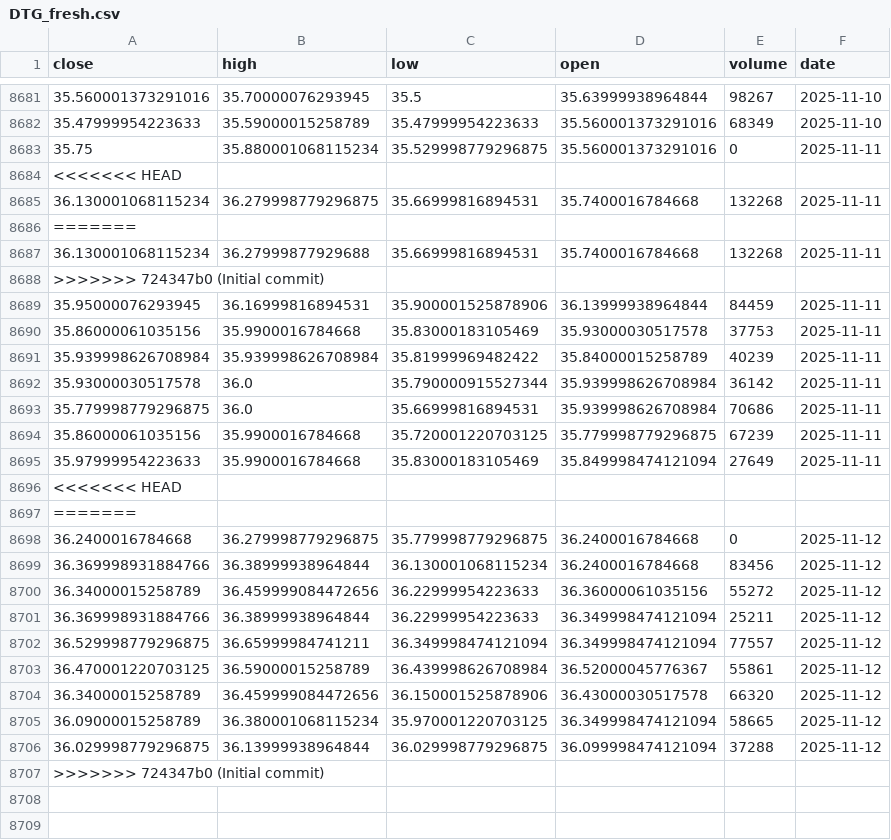
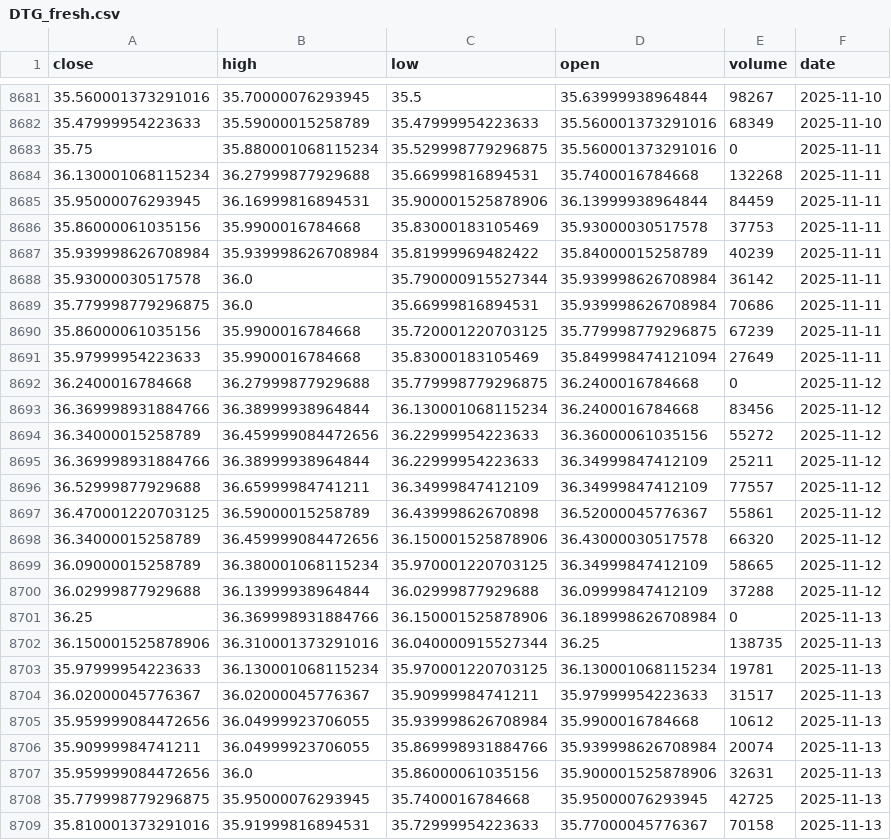
Before and after one commit to Evgen-N/Complex_T, a CSV file: data_archiv/DTG/DTG_fresh.csv, drawn as a sheet; only a part is shown, gaps mark what is left out.

```diff
--- a/data_archiv/DTG/DTG_fresh.csv
+++ b/data_archiv/DTG/DTG_fresh.csv
@@ -8683,7 +8683,3 @@ close,high,low,open,volume,date
 35.75,35.880001068115234,35.529998779296875,35.560001373291016,0,2025-11-11
-<<<<<<< HEAD
-36.130001068115234,36.279998779296875,35.66999816894531,35.7400016784668,132268,2025-11-11
-=======
 36.130001068115234,36.27999877929688,35.66999816894531,35.7400016784668,132268,2025-11-11
->>>>>>> 724347b0 (Initial commit)
 35.95000076293945,36.16999816894531,35.900001525878906,36.13999938964844,84459,2025-11-11
@@ -8695,13 +8691,19 @@ close,high,low,open,volume,date
 35.97999954223633,35.9900016784668,35.83000183105469,35.849998474121094,27649,2025-11-11
-<<<<<<< HEAD
-=======
-36.2400016784668,36.279998779296875,35.779998779296875,36.2400016784668,0,2025-11-12
+36.2400016784668,36.27999877929688,35.779998779296875,36.2400016784668,0,2025-11-12
 36.369998931884766,36.38999938964844,36.130001068115234,36.2400016784668,83456,2025-11-12
 36.34000015258789,36.459999084472656,36.22999954223633,36.36000061035156,55272,2025-11-12
-36.369998931884766,36.38999938964844,36.22999954223633,36.349998474121094,25211,2025-11-12
-36.529998779296875,36.65999984741211,36.349998474121094,36.349998474121094,77557,2025-11-12
-36.470001220703125,36.59000015258789,36.439998626708984,36.52000045776367,55861,2025-11-12
+36.369998931884766,36.38999938964844,36.22999954223633,36.34999847412109,25211,2025-11-12
+36.52999877929688,36.65999984741211,36.34999847412109,36.34999847412109,77557,2025-11-12
+36.470001220703125,36.59000015258789,36.43999862670898,36.52000045776367,55861,2025-11-12
 36.34000015258789,36.459999084472656,36.150001525878906,36.43000030517578,66320,2025-11-12
-36.09000015258789,36.380001068115234,35.970001220703125,36.349998474121094,58665,2025-11-12
-36.029998779296875,36.13999938964844,36.029998779296875,36.099998474121094,37288,2025-11-12
->>>>>>> 724347b0 (Initial commit)
+36.09000015258789,36.380001068115234,35.970001220703125,36.34999847412109,58665,2025-11-12
+36.02999877929688,36.13999938964844,36.02999877929688,36.09999847412109,37288,2025-11-12
+36.25,36.369998931884766,36.150001525878906,36.189998626708984,0,2025-11-13
+36.150001525878906,36.310001373291016,36.040000915527344,36.25,138735,2025-11-13
+35.97999954223633,36.130001068115234,35.970001220703125,36.130001068115234,19781,2025-11-13
+36.02000045776367,36.02000045776367,35.90999984741211,35.97999954223633,31517,2025-11-13
+35.959999084472656,36.04999923706055,35.939998626708984,35.9900016784668,10612,2025-11-13
+35.90999984741211,36.04999923706055,35.869998931884766,35.939998626708984,20074,2025-11-13
+35.959999084472656,36.0,35.86000061035156,35.900001525878906,32631,2025-11-13
+35.779998779296875,35.95000076293945,35.7400016784668,35.95000076293945,42725,2025-11-13
+35.810001373291016,35.91999816894531,35.72999954223633,35.77000045776367,70158,2025-11-13
```
Also changed, not shown: data_archiv/DTG/res/DTG_res_fresh.csv, 40 other files.
